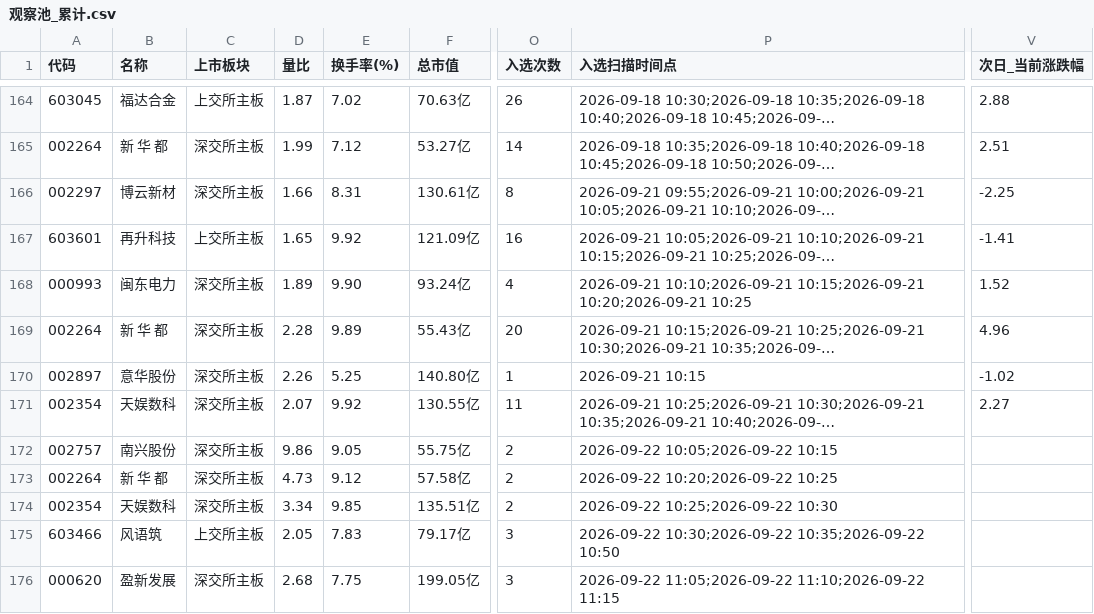
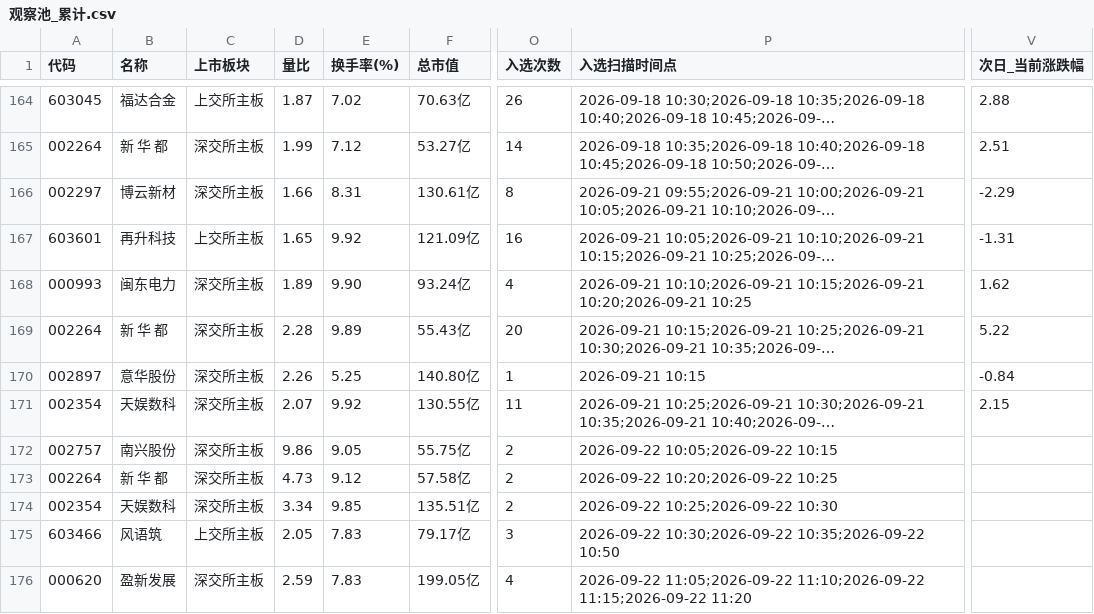
Before and after one commit to xps520/mx-stocks-monitor, a CSV file: mx_stocks_screener/观察池_累计.csv, drawn as a sheet; only a part is shown, gaps mark what is left out; long unchanged cells end in …; the diff names each change by its address in the sheet, - before the commit and + after, or states it on an @@ line.

```diff
--- a/mx_stocks_screener/观察池_累计.csv
+++ b/mx_stocks_screener/观察池_累计.csv
-V166 (次日_当前涨跌幅): -2.25
+V166 (次日_当前涨跌幅): -2.29
-V167 (次日_当前涨跌幅): -1.41
+V167 (次日_当前涨跌幅): -1.31
-V168 (次日_当前涨跌幅): 1.52
+V168 (次日_当前涨跌幅): 1.62
-V169 (次日_当前涨跌幅): 4.96
+V169 (次日_当前涨跌幅): 5.22
-V170 (次日_当前涨跌幅): -1.02
+V170 (次日_当前涨跌幅): -0.84
-V171 (次日_当前涨跌幅): 2.27
+V171 (次日_当前涨跌幅): 2.15
-D176 (量比): 2.68
+D176 (量比): 2.59
-E176 (换手率(%)): 7.75
+E176 (换手率(%)): 7.83
-O176 (入选次数): 3
+O176 (入选次数): 4
-P176 (入选扫描时间点): …11:05;2026-09-22 11:10;2026-09-22 11:15
+P176 (入选扫描时间点): …11:05;2026-09-22 11:10;2026-09-22 11:15;2026-09-22 11:20
```
Also changed, not shown: 1 other file.
